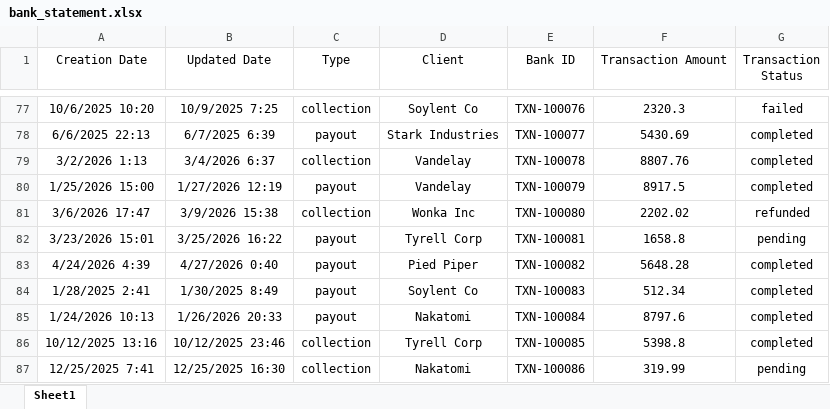
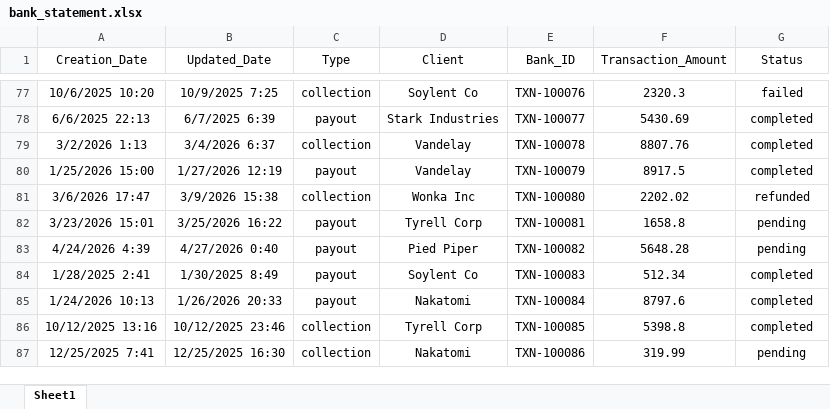
Before and after one commit to ekaterinachernysheva2810/automated-transaction-reconciliation, an Excel workbook: bank_statement.xlsx, sheet Sheet1, drawn as a sheet; only a part is shown, gaps mark what is left out; values as stored, in another font and other column widths than the file's, no borders; the diff names each change by its address in the sheet, - before the commit and + after, or states it on an @@ line.

```diff
--- a/bank_statement.xlsx (sheet Sheet1)
+++ b/bank_statement.xlsx (sheet Sheet1)
-A1: Creation Date
+A1: Creation_Date
-B1: Updated Date
+B1: Updated_Date
-E1: Bank ID
+E1: Bank_ID
-F1: Transaction Amount
+F1: Transaction_Amount
-G1: Transaction Status
+G1: Status
-G83 (Status): completed
+G83 (Status): pending
```
Also changed, not shown: internal_ledger.xlsx.
